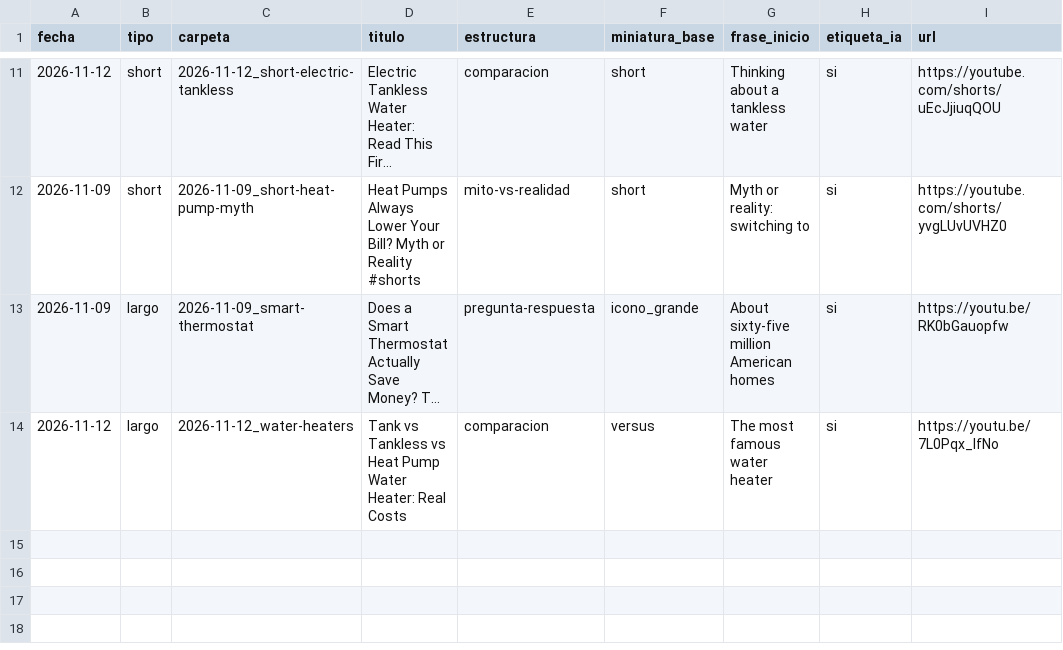
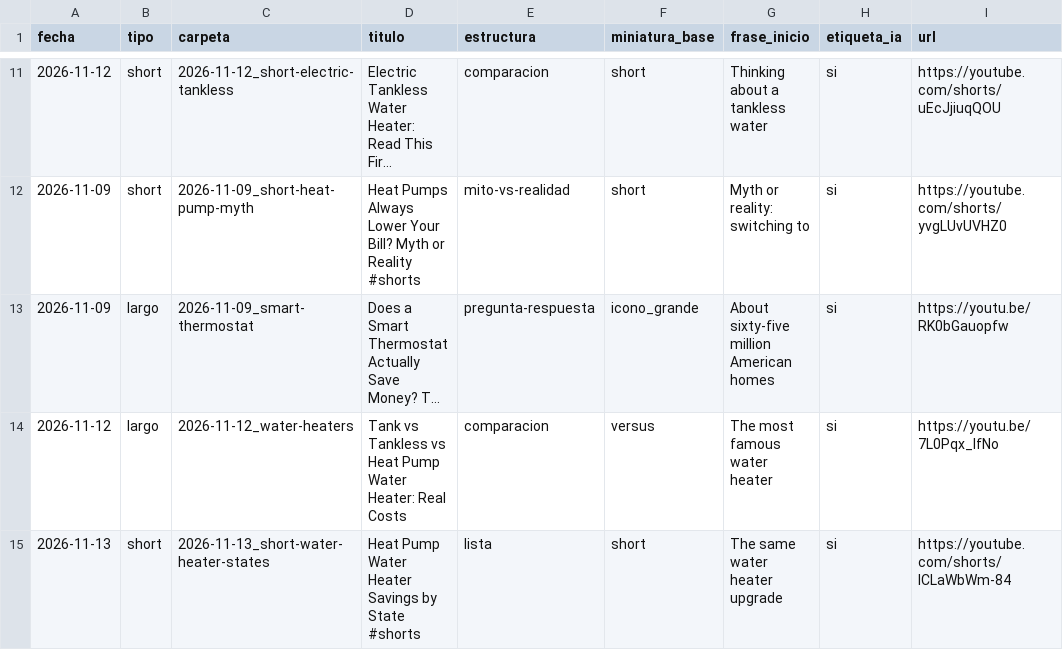
Before and after one commit to furgoadriainho-00/Canal-youtube, a CSV file: canales/how-your-home-works/publicados.csv, drawn as a sheet; only a part is shown, gaps mark what is left out; long unchanged cells end in …; the diff names each change by its address in the sheet, - before the commit and + after, or states it on an @@ line.

```diff
--- a/canales/how-your-home-works/publicados.csv
+++ b/canales/how-your-home-works/publicados.csv
+row 15: 2026-11-13 | short | 2026-11-13_short-water-heater-states | Heat Pump Water Heater Savings by State #shorts | lista | short | The same water heater upgrade | si | https://youtube.com/shorts/lCLaWbWm-84
```
Also changed, not shown: 12 other files.
